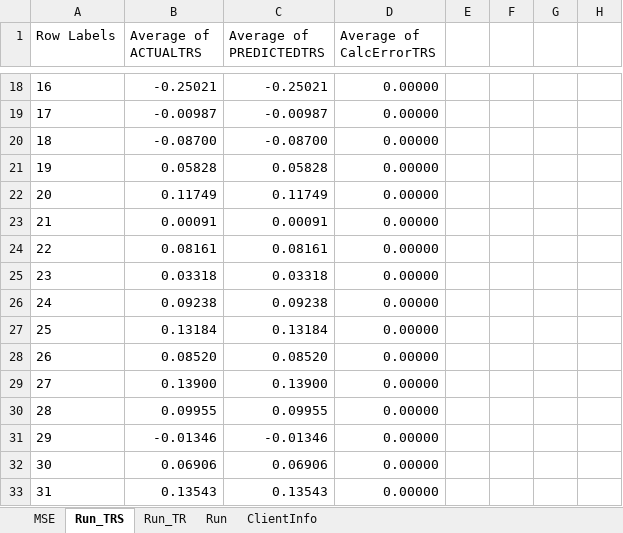
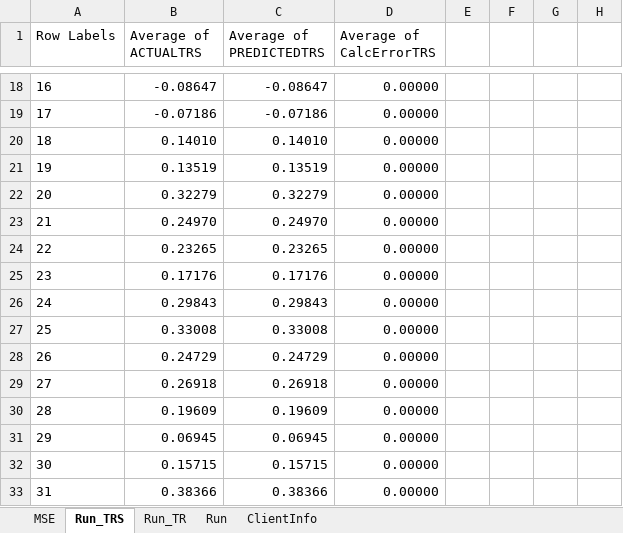
Before and after one commit to gcaglion/zzz, an Excel workbook: Tester.xlsx, sheet Run_TRS, drawn as a sheet; only a part is shown, gaps mark what is left out; values as stored, in another font and other column widths than the file's, no borders; charts and pictures not drawn; the diff covers the shown part only; the diff names each change by its address in the sheet, - before the commit and + after, or states it on an @@ line.

```diff
--- a/Tester.xlsx (sheet Run_TRS)
+++ b/Tester.xlsx (sheet Run_TRS)
-B18 (Average of ACTUALTRS): -0.25021
+B18 (Average of ACTUALTRS): -0.08647
-C18 (Average of PREDICTEDTRS): -0.25021
+C18 (Average of PREDICTEDTRS): -0.08647
-B19 (Average of ACTUALTRS): -0.00987
+B19 (Average of ACTUALTRS): -0.07186
-C19 (Average of PREDICTEDTRS): -0.00987
+C19 (Average of PREDICTEDTRS): -0.07186
-B20 (Average of ACTUALTRS): -0.08700
+B20 (Average of ACTUALTRS): 0.14010
-C20 (Average of PREDICTEDTRS): -0.08700
+C20 (Average of PREDICTEDTRS): 0.14010
-B21 (Average of ACTUALTRS): 0.05828
+B21 (Average of ACTUALTRS): 0.13519
-C21 (Average of PREDICTEDTRS): 0.05828
+C21 (Average of PREDICTEDTRS): 0.13519
-B22 (Average of ACTUALTRS): 0.11749
+B22 (Average of ACTUALTRS): 0.32279
-C22 (Average of PREDICTEDTRS): 0.11749
+C22 (Average of PREDICTEDTRS): 0.32279
-B23 (Average of ACTUALTRS): 0.00091
+B23 (Average of ACTUALTRS): 0.24970
-C23 (Average of PREDICTEDTRS): 0.00091
+C23 (Average of PREDICTEDTRS): 0.24970
-B24 (Average of ACTUALTRS): 0.08161
+B24 (Average of ACTUALTRS): 0.23265
-C24 (Average of PREDICTEDTRS): 0.08161
+C24 (Average of PREDICTEDTRS): 0.23265
-B25 (Average of ACTUALTRS): 0.03318
+B25 (Average of ACTUALTRS): 0.17176
-C25 (Average of PREDICTEDTRS): 0.03318
+C25 (Average of PREDICTEDTRS): 0.17176
-B26 (Average of ACTUALTRS): 0.09238
+B26 (Average of ACTUALTRS): 0.29843
-C26 (Average of PREDICTEDTRS): 0.09238
+C26 (Average of PREDICTEDTRS): 0.29843
-B27 (Average of ACTUALTRS): 0.13184
+B27 (Average of ACTUALTRS): 0.33008
-C27 (Average of PREDICTEDTRS): 0.13184
+C27 (Average of PREDICTEDTRS): 0.33008
-B28 (Average of ACTUALTRS): 0.08520
+B28 (Average of ACTUALTRS): 0.24729
-C28 (Average of PREDICTEDTRS): 0.08520
+C28 (Average of PREDICTEDTRS): 0.24729
-B29 (Average of ACTUALTRS): 0.13900
+B29 (Average of ACTUALTRS): 0.26918
-C29 (Average of PREDICTEDTRS): 0.13900
+C29 (Average of PREDICTEDTRS): 0.26918
-B30 (Average of ACTUALTRS): 0.09955
+B30 (Average of ACTUALTRS): 0.19609
-C30 (Average of PREDICTEDTRS): 0.09955
+C30 (Average of PREDICTEDTRS): 0.19609
-B31 (Average of ACTUALTRS): -0.01346
+B31 (Average of ACTUALTRS): 0.06945
-C31 (Average of PREDICTEDTRS): -0.01346
+C31 (Average of PREDICTEDTRS): 0.06945
-B32 (Average of ACTUALTRS): 0.06906
+B32 (Average of ACTUALTRS): 0.15715
-C32 (Average of PREDICTEDTRS): 0.06906
+C32 (Average of PREDICTEDTRS): 0.15715
-B33 (Average of ACTUALTRS): 0.13543
+B33 (Average of ACTUALTRS): 0.38366
-C33 (Average of PREDICTEDTRS): 0.13543
+C33 (Average of PREDICTEDTRS): 0.38366
```
Also changed, not shown: 1 added row, 1 removed row and 365 edited cells elsewhere in this sheet, sheet Run_TR, charts or pictures, 6 other files.
